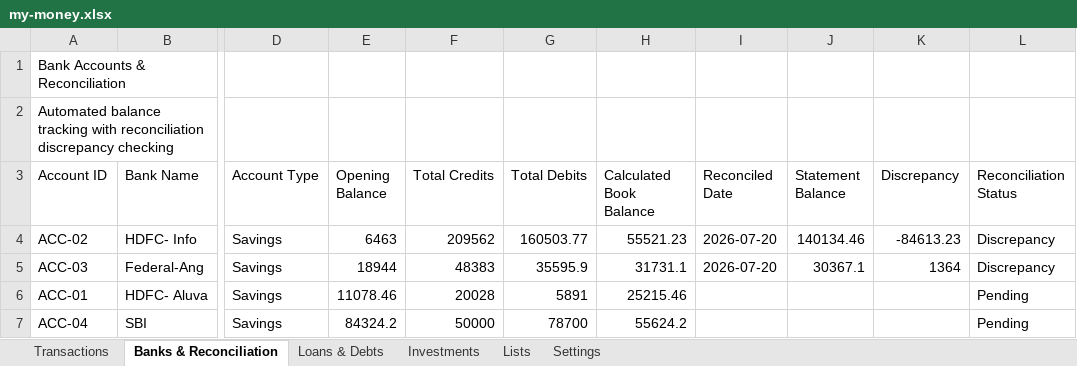
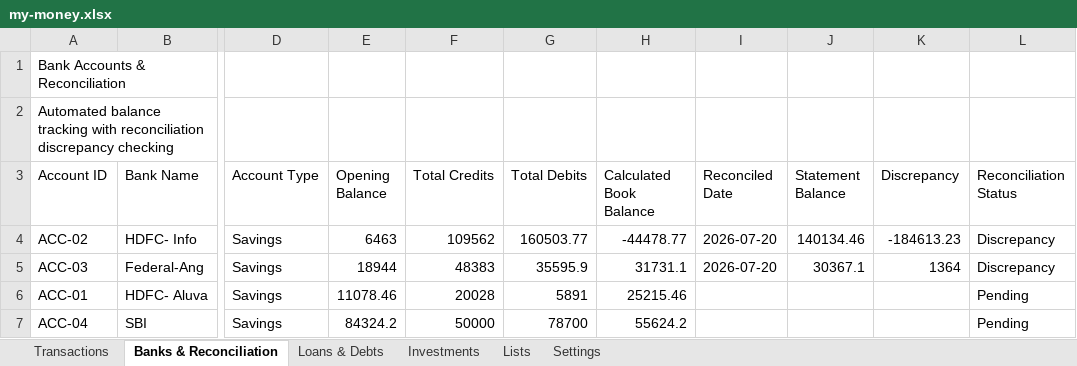
Before and after one commit to SanjoPoly/MyLedger, an Excel workbook: my-money.xlsx, sheet Banks & Reconciliation, drawn as a sheet; only a part is shown, gaps mark what is left out; values as stored, in another font and other column widths than the file's, no borders; the diff names each change by its address in the sheet, - before the commit and + after, or states it on an @@ line.

Commit message:
Ledgr: update my-money.xlsx (2026-07-24T11:26:02.271Z)

```diff
--- a/my-money.xlsx (sheet Banks & Reconciliation)
+++ b/my-money.xlsx (sheet Banks & Reconciliation)
-F4 (Total Credits): 209562
+F4 (Total Credits): 109562
-H4 (Calculated Book Balance): 55521.23
+H4 (Calculated Book Balance): -44478.77
-K4 (Discrepancy): -84613.23
+K4 (Discrepancy): -184613.23
```
Also changed, not shown: sheet Transactions.
